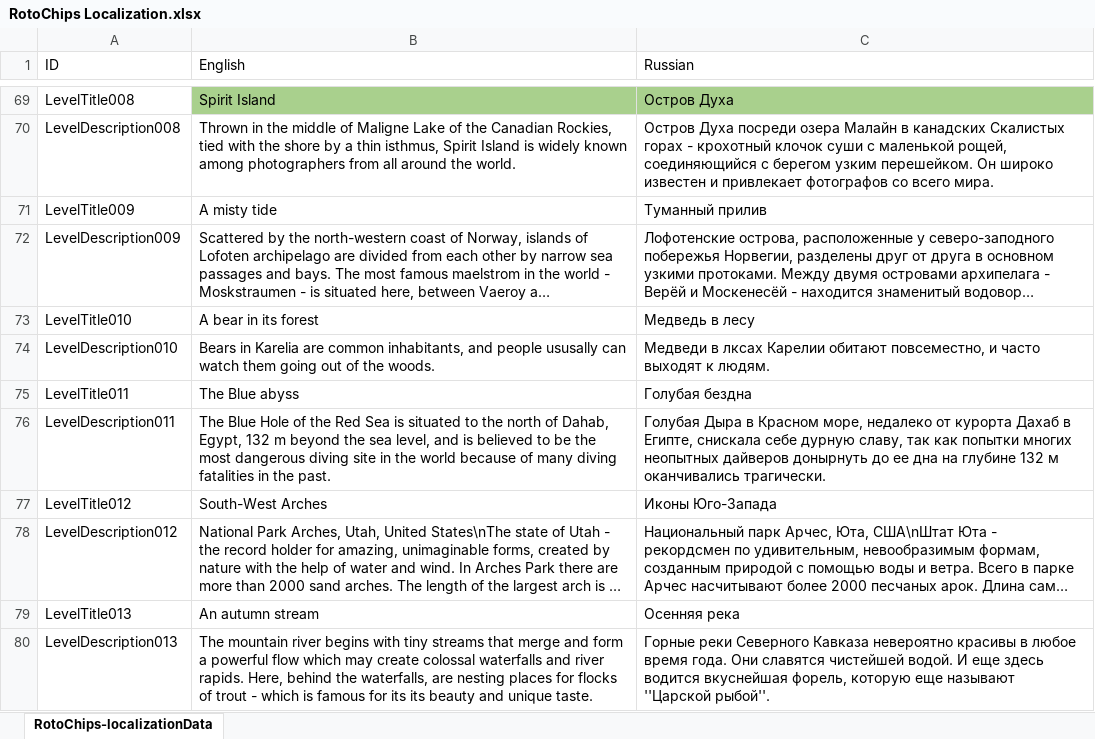
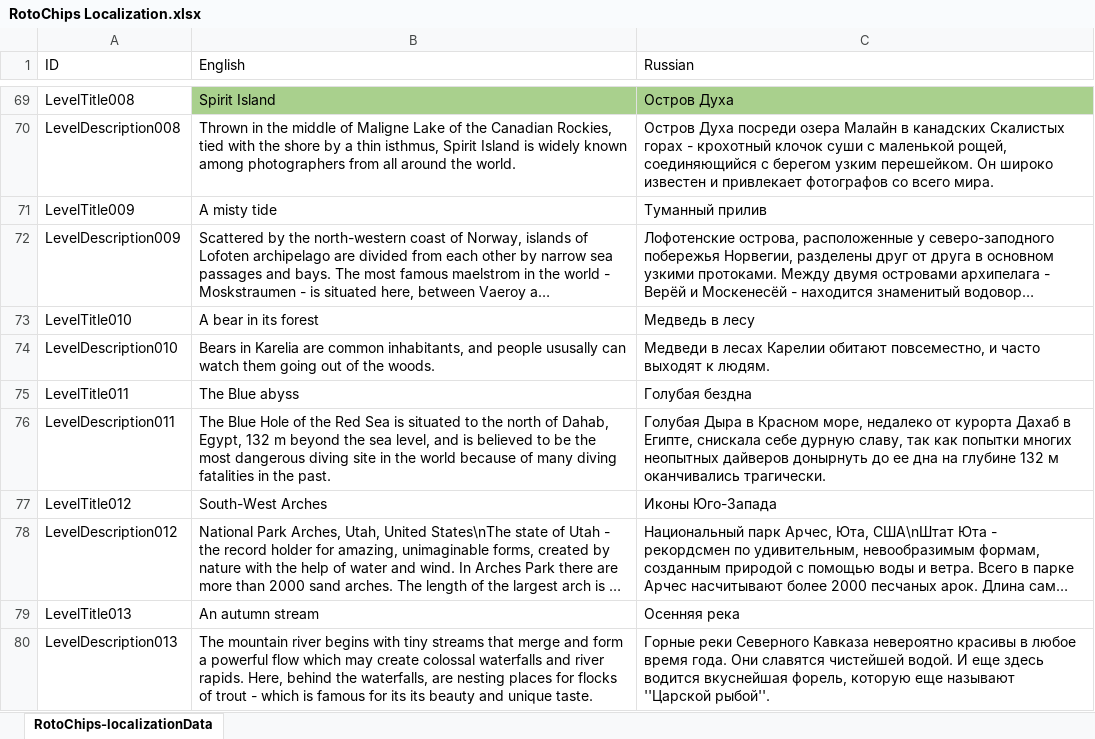
Before and after one commit to QABuildTeam/RotoChipsEvolution, an Excel workbook: localization/RotoChips Localization.xlsx, sheet RotoChips-localizationData, drawn as a sheet; only a part is shown, gaps mark what is left out; long unchanged cells end in …; values as stored, in another font and other column widths than the file's, no borders; the diff names each change by its address in the sheet, - before the commit and + after, or states it on an @@ line.

```diff
--- a/localization/RotoChips Localization.xlsx (sheet RotoChips-localizationData)
+++ b/localization/RotoChips Localization.xlsx (sheet RotoChips-localizationData)
-C74 (Russian): Медведи в лксах Карелии обитают…
+C74 (Russian): Медведи в лесах Карелии обитают…
```
Also changed, not shown: 55 other files.
